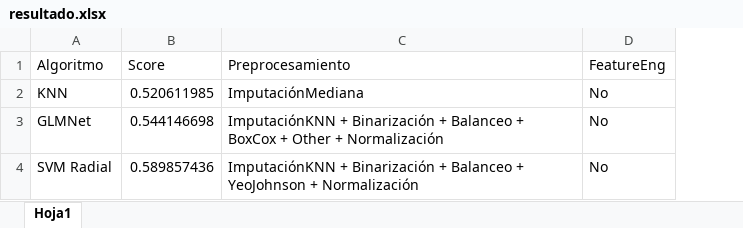
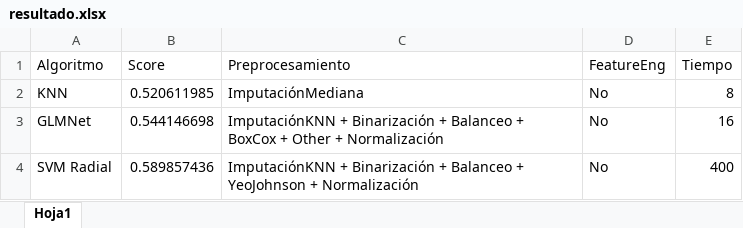
Before and after one commit to competencias-dataScience/DataSource.ai, an Excel workbook: AppsRating/submission/resultado.xlsx, sheet Hoja1, drawn as a sheet; values as stored, in another font and other column widths than the file's, no borders; the diff names each change by its address in the sheet, - before the commit and + after, or states it on an @@ line.

```diff
--- a/AppsRating/submission/resultado.xlsx (sheet Hoja1)
+++ b/AppsRating/submission/resultado.xlsx (sheet Hoja1)
+column E (Tiempo), rows 2-4: 8 | 16 | 400
```
Also changed, not shown: 6 other files.
